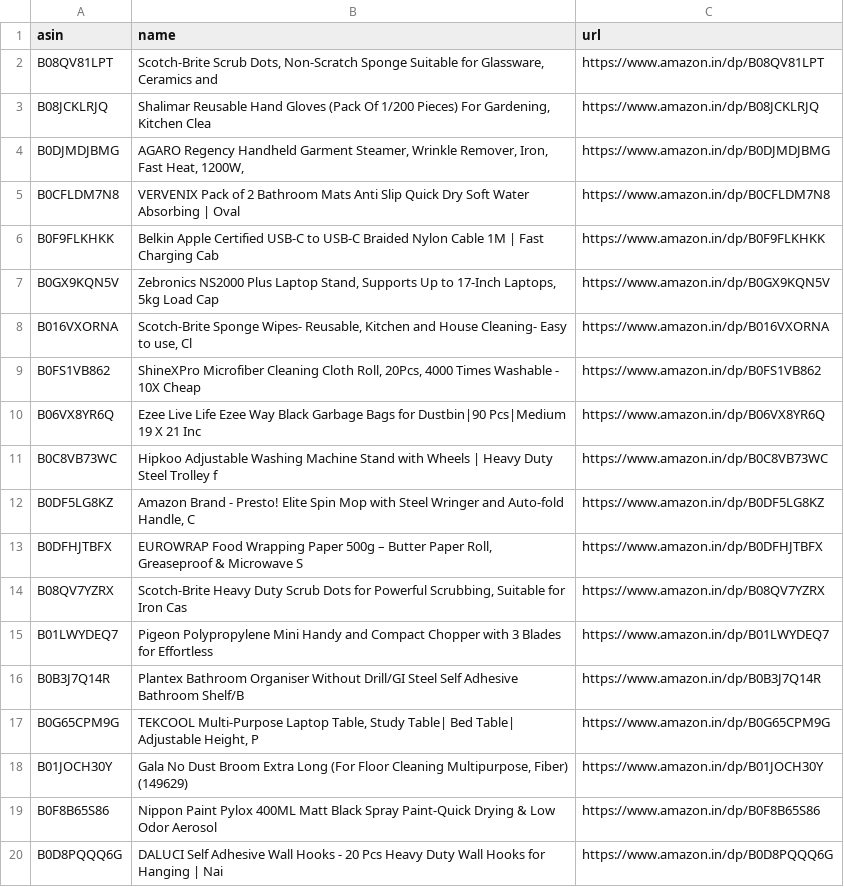
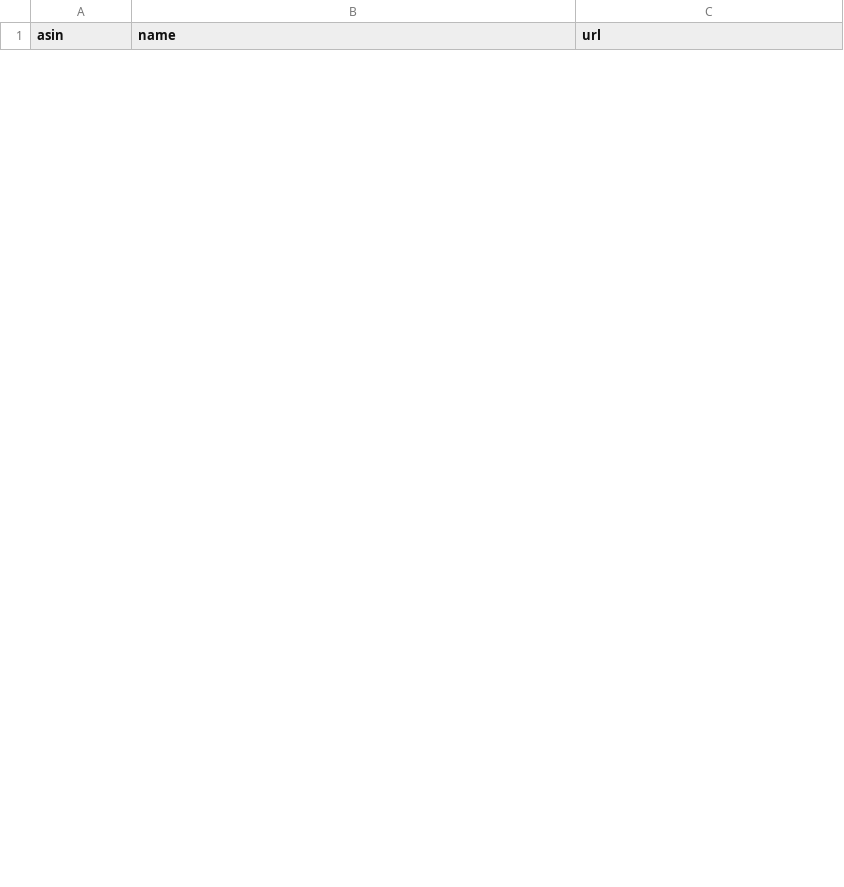
Before and after one commit to AnshikaGoyal17/Fake-Discount-Detector, a CSV file: products.csv, drawn as a sheet; only a part is shown; the diff covers the shown part only.

```diff
--- a/products.csv
+++ b/products.csv
@@ -1,20 +1 @@
 asin,name,url
-B08QV81LPT,"Scotch-Brite Scrub Dots, Non-Scratch Sponge Suitable for Glassware, Ceramics and",https://www.amazon.in/dp/B08QV81LPT
-B08JCKLRJQ,"Shalimar Reusable Hand Gloves (Pack Of 1/200 Pieces) For Gardening, Kitchen Clea",https://www.amazon.in/dp/B08JCKLRJQ
-B0DJMDJBMG,"AGARO Regency Handheld Garment Steamer, Wrinkle Remover, Iron, Fast Heat, 1200W,",https://www.amazon.in/dp/B0DJMDJBMG
-B0CFLDM7N8,VERVENIX Pack of 2 Bathroom Mats Anti Slip Quick Dry Soft Water Absorbing | Oval,https://www.amazon.in/dp/B0CFLDM7N8
-B0F9FLKHKK,Belkin Apple Certified USB-C to USB-C Braided Nylon Cable 1M | Fast Charging Cab,https://www.amazon.in/dp/B0F9FLKHKK
-B0GX9KQN5V,"Zebronics NS2000 Plus Laptop Stand, Supports Up to 17-Inch Laptops, 5kg Load Cap",https://www.amazon.in/dp/B0GX9KQN5V
-B016VXORNA,"Scotch-Brite Sponge Wipes- Reusable, Kitchen and House Cleaning- Easy to use, Cl",https://www.amazon.in/dp/B016VXORNA
-B0FS1VB862,"ShineXPro Microfiber Cleaning Cloth Roll, 20Pcs, 4000 Times Washable - 10X Cheap",https://www.amazon.in/dp/B0FS1VB862
-B06VX8YR6Q,Ezee Live Life Ezee Way Black Garbage Bags for Dustbin|90 Pcs|Medium 19 X 21 Inc,https://www.amazon.in/dp/B06VX8YR6Q
-B0C8VB73WC,Hipkoo Adjustable Washing Machine Stand with Wheels | Heavy Duty Steel Trolley f,https://www.amazon.in/dp/B0C8VB73WC
-B0DF5LG8KZ,"Amazon Brand - Presto! Elite Spin Mop with Steel Wringer and Auto-fold Handle, C",https://www.amazon.in/dp/B0DF5LG8KZ
-B0DFHJTBFX,"EUROWRAP Food Wrapping Paper 500g – Butter Paper Roll, Greaseproof & Microwave S",https://www.amazon.in/dp/B0DFHJTBFX
-B08QV7YZRX,"Scotch-Brite Heavy Duty Scrub Dots for Powerful Scrubbing, Suitable for Iron Cas",https://www.amazon.in/dp/B08QV7YZRX
-B01LWYDEQ7,Pigeon Polypropylene Mini Handy and Compact Chopper with 3 Blades for Effortless,https://www.amazon.in/dp/B01LWYDEQ7
-B0B3J7Q14R,Plantex Bathroom Organiser Without Drill/GI Steel Self Adhesive Bathroom Shelf/B,https://www.amazon.in/dp/B0B3J7Q14R
-B0G65CPM9G,"TEKCOOL Multi-Purpose Laptop Table, Study Table| Bed Table| Adjustable Height, P",https://www.amazon.in/dp/B0G65CPM9G
-B01JOCH30Y,"Gala No Dust Broom Extra Long (For Floor Cleaning Multipurpose, Fiber) (149629)",https://www.amazon.in/dp/B01JOCH30Y
-B0F8B65S86,Nippon Paint Pylox 400ML Matt Black Spray Paint-Quick Drying & Low Odor Aerosol ,https://www.amazon.in/dp/B0F8B65S86
-B0D8PQQQ6G,DALUCI Self Adhesive Wall Hooks - 20 Pcs Heavy Duty Wall Hooks for Hanging | Nai,https://www.amazon.in/dp/B0D8PQQQ6G
```
Also changed, not shown: 30 added rows and 11 removed rows elsewhere in this file, 3 other files.
